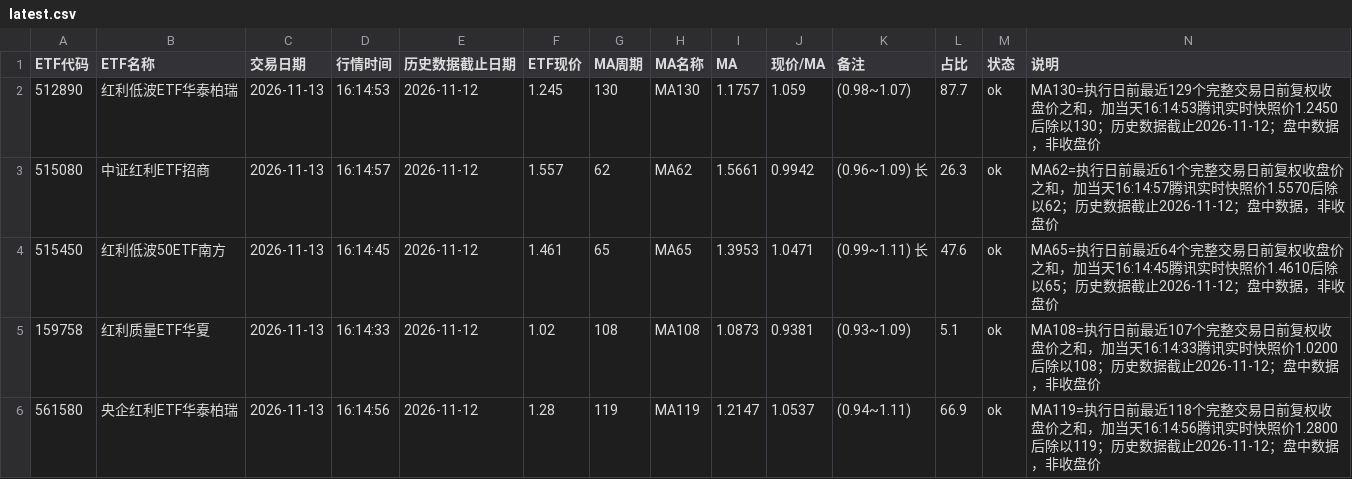
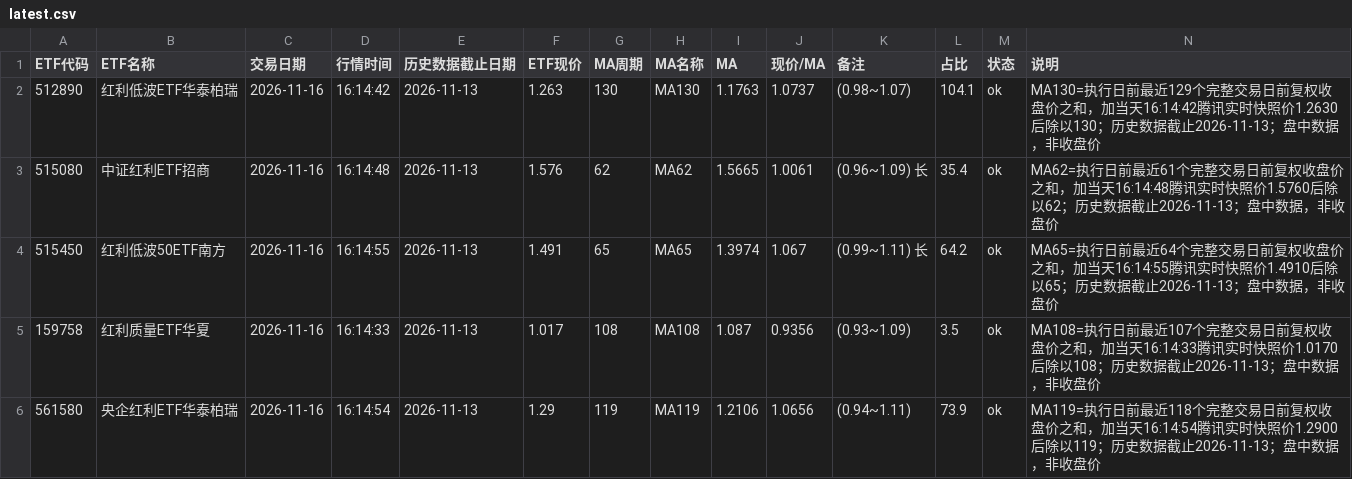
Before and after one commit to HarryLI999/etf-ma120-monitor, a CSV file: data/latest.csv, drawn as a sheet; only a part is shown; the diff covers the shown part only.

```diff
--- a/data/latest.csv
+++ b/data/latest.csv
@@ -1,6 +1,6 @@
 ETF代码,ETF名称,交易日期,行情时间,历史数据截止日期,ETF现价,MA周期,MA名称,MA,现价/MA,备注,占比,状态,说明
-512890,红利低波ETF华泰柏瑞,2026-11-13,16:14:53,2026-11-12,1.245,130,MA130,1.1757,1.059,(0.98~1.07),87.7,ok,MA130=执行日前最近129个完整交易日前复权收盘价之和，加当天16:14:53腾讯实时快照价1.2450后除以130；历史数据截止2026-11-12；盘中数据，非收盘价
-515080,中证红利ETF招商,2026-11-13,16:14:57,2026-11-12,1.557,62,MA62,1.5661,0.9942,(0.96~1.09) 长,26.3,ok,MA62=执行日前最近61个完整交易日前复权收盘价之和，加当天16:14:57腾讯实时快照价1.5570后除以62；历史数据截止2026-11-12；盘中数据，非收盘价
-515450,红利低波50ETF南方,2026-11-13,16:14:45,2026-11-12,1.461,65,MA65,1.3953,1.0471,(0.99~1.11) 长,47.6,ok,MA65=执行日前最近64个完整交易日前复权收盘价之和，加当天16:14:45腾讯实时快照价1.4610后除以65；历史数据截止2026-11-12；盘中数据，非收盘价
-159758,红利质量ETF华夏,2026-11-13,16:14:33,2026-11-12,1.02,108,MA108,1.0873,0.9381,(0.93~1.09),5.1,ok,MA108=执行日前最近107个完整交易日前复权收盘价之和，加当天16:14:33腾讯实时快照价1.0200后除以108；历史数据截止2026-11-12；盘中数据，非收盘价
-561580,央企红利ETF华泰柏瑞,2026-11-13,16:14:56,2026-11-12,1.28,119,MA119,1.2147,1.0537,(0.94~1.11),66.9,ok,MA119=执行日前最近118个完整交易日前复权收盘价之和，加当天16:14:56腾讯实时快照价1.2800后除以119；历史数据截止2026-11-12；盘中数据，非收盘价
+512890,红利低波ETF华泰柏瑞,2026-11-16,16:14:42,2026-11-13,1.263,130,MA130,1.1763,1.0737,(0.98~1.07),104.1,ok,MA130=执行日前最近129个完整交易日前复权收盘价之和，加当天16:14:42腾讯实时快照价1.2630后除以130；历史数据截止2026-11-13；盘中数据，非收盘价
+515080,中证红利ETF招商,2026-11-16,16:14:48,2026-11-13,1.576,62,MA62,1.5665,1.0061,(0.96~1.09) 长,35.4,ok,MA62=执行日前最近61个完整交易日前复权收盘价之和，加当天16:14:48腾讯实时快照价1.5760后除以62；历史数据截止2026-11-13；盘中数据，非收盘价
+515450,红利低波50ETF南方,2026-11-16,16:14:55,2026-11-13,1.491,65,MA65,1.3974,1.067,(0.99~1.11) 长,64.2,ok,MA65=执行日前最近64个完整交易日前复权收盘价之和，加当天16:14:55腾讯实时快照价1.4910后除以65；历史数据截止2026-11-13；盘中数据，非收盘价
+159758,红利质量ETF华夏,2026-11-16,16:14:33,2026-11-13,1.017,108,MA108,1.087,0.9356,(0.93~1.09),3.5,ok,MA108=执行日前最近107个完整交易日前复权收盘价之和，加当天16:14:33腾讯实时快照价1.0170后除以108；历史数据截止2026-11-13；盘中数据，非收盘价
+561580,央企红利ETF华泰柏瑞,2026-11-16,16:14:54,2026-11-13,1.29,119,MA119,1.2106,1.0656,(0.94~1.11),73.9,ok,MA119=执行日前最近118个完整交易日前复权收盘价之和，加当天16:14:54腾讯实时快照价1.2900后除以119；历史数据截止2026-11-13；盘中数据，非收盘价
```
Also changed, not shown: 24 edited cells elsewhere in this file, 1 other file.
